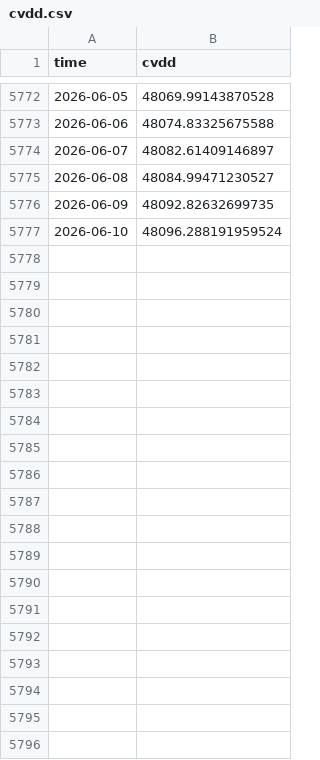
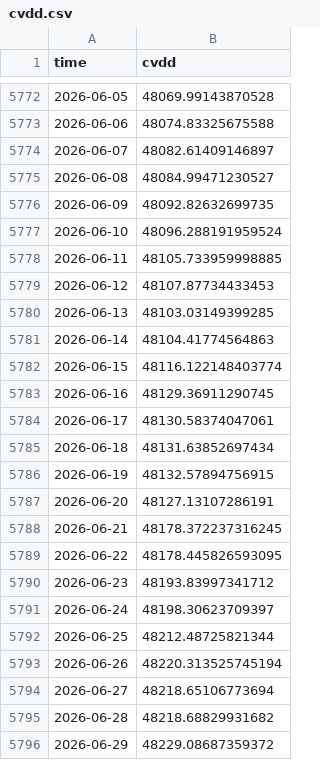
Before and after one commit to lmhopen/btc_analysis, a CSV file: data/cvdd.csv, drawn as a sheet; only a part is shown, gaps mark what is left out.

```diff
--- a/data/cvdd.csv
+++ b/data/cvdd.csv
@@ -5777 +5777,20 @@ time,cvdd
 2026-06-10,48096.288191959524
+2026-06-11,48105.733959998885
+2026-06-12,48107.87734433453
+2026-06-13,48103.03149399285
+2026-06-14,48104.41774564863
+2026-06-15,48116.122148403774
+2026-06-16,48129.36911290745
+2026-06-17,48130.58374047061
+2026-06-18,48131.63852697434
+2026-06-19,48132.57894756915
+2026-06-20,48127.13107286191
+2026-06-21,48178.372237316245
+2026-06-22,48178.445826593095
+2026-06-23,48193.83997341712
+2026-06-24,48198.30623709397
+2026-06-25,48212.48725821344
+2026-06-26,48220.313525745194
+2026-06-27,48218.65106773694
+2026-06-28,48218.68829931682
+2026-06-29,48229.08687359372
```
Also changed, not shown: data/btc_historical_daily.csv, data/mvrv_zscore.csv, 4 other files.
